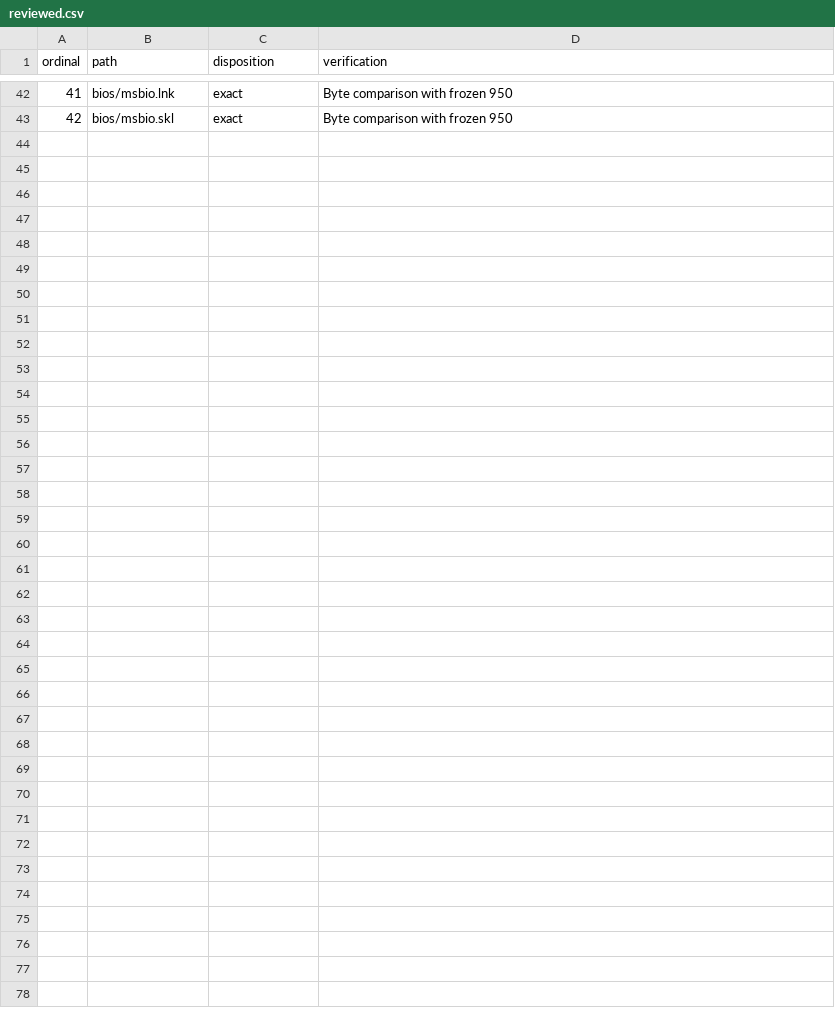
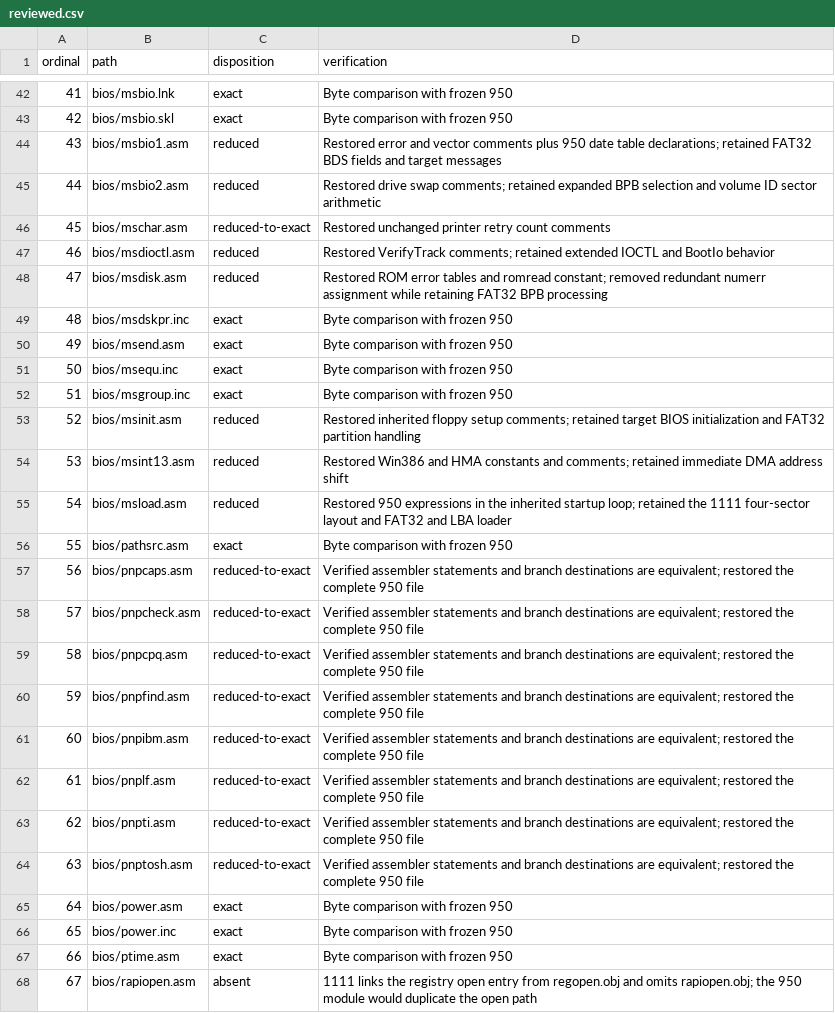
Before and after one commit to cshaxu/ms-dos-rebuilt, a CSV file: v7.10.1111/extras/docs/etc/T26/reviewed.csv, drawn as a sheet; only a part is shown, gaps mark what is left out; the diff names each change by its address in the sheet, - before the commit and + after, or states it on an @@ line.

Commit message:
M6 T26 S1 P5: restore inherited BIOS and PnP source against 950

```diff
--- a/v7.10.1111/extras/docs/etc/T26/reviewed.csv
+++ b/v7.10.1111/extras/docs/etc/T26/reviewed.csv
+row 44: 43 | bios/msbio1.asm | reduced | Restored error and vector comments plus 950 date table declarations; retained FAT32 BDS fields and target messages
+row 45: 44 | bios/msbio2.asm | reduced | Restored drive swap comments; retained expanded BPB selection and volume ID sector arithmetic
+row 46: 45 | bios/mschar.asm | reduced-to-exact | Restored unchanged printer retry count comments
+row 47: 46 | bios/msdioctl.asm | reduced | Restored VerifyTrack comments; retained extended IOCTL and BootIo behavior
+row 48: 47 | bios/msdisk.asm | reduced | Restored ROM error tables and romread constant; removed redundant numerr assignment while retaining FAT32 BPB processing
+row 49: 48 | bios/msdskpr.inc | exact | Byte comparison with frozen 950
+row 50: 49 | bios/msend.asm | exact | Byte comparison with frozen 950
+row 51: 50 | bios/msequ.inc | exact | Byte comparison with frozen 950
+row 52: 51 | bios/msgroup.inc | exact | Byte comparison with frozen 950
+row 53: 52 | bios/msinit.asm | reduced | Restored inherited floppy setup comments; retained target BIOS initialization and FAT32 partition handling
+row 54: 53 | bios/msint13.asm | reduced | Restored Win386 and HMA constants and comments; retained immediate DMA address shift
+row 55: 54 | bios/msload.asm | reduced | Restored 950 expressions in the inherited startup loop; retained the 1111 four-sector layout and FAT32 and LBA loader
+row 56: 55 | bios/pathsrc.asm | exact | Byte comparison with frozen 950
+row 57: 56 | bios/pnpcaps.asm | reduced-to-exact | Verified assembler statements and branch destinations are equivalent; restored the complete 950 file
+row 58: 57 | bios/pnpcheck.asm | reduced-to-exact | Verified assembler statements and branch destinations are equivalent; restored the complete 950 file
+row 59: 58 | bios/pnpcpq.asm | reduced-to-exact | Verified assembler statements and branch destinations are equivalent; restored the complete 950 file
+row 60: 59 | bios/pnpfind.asm | reduced-to-exact | Verified assembler statements and branch destinations are equivalent; restored the complete 950 file
+row 61: 60 | bios/pnpibm.asm | reduced-to-exact | Verified assembler statements and branch destinations are equivalent; restored the complete 950 file
+row 62: 61 | bios/pnplf.asm | reduced-to-exact | Verified assembler statements and branch destinations are equivalent; restored the complete 950 file
+row 63: 62 | bios/pnpti.asm | reduced-to-exact | Verified assembler statements and branch destinations are equivalent; restored the complete 950 file
+row 64: 63 | bios/pnptosh.asm | reduced-to-exact | Verified assembler statements and branch destinations are equivalent; restored the complete 950 file
+row 65: 64 | bios/power.asm | exact | Byte comparison with frozen 950
+row 66: 65 | bios/power.inc | exact | Byte comparison with frozen 950
+row 67: 66 | bios/ptime.asm | exact | Byte comparison with frozen 950
+row 68: 67 | bios/rapiopen.asm | absent | 1111 links the registry open entry from regopen.obj and omits rapiopen.obj; the 950 module would duplicate the open path
```
Also changed, not shown: 18 other files.
